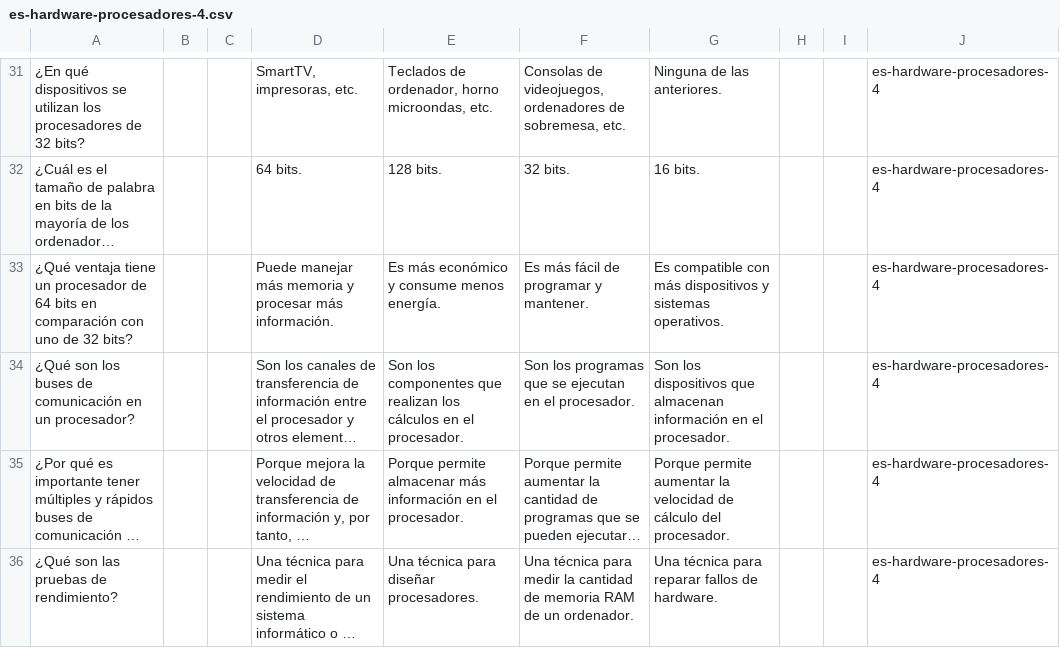
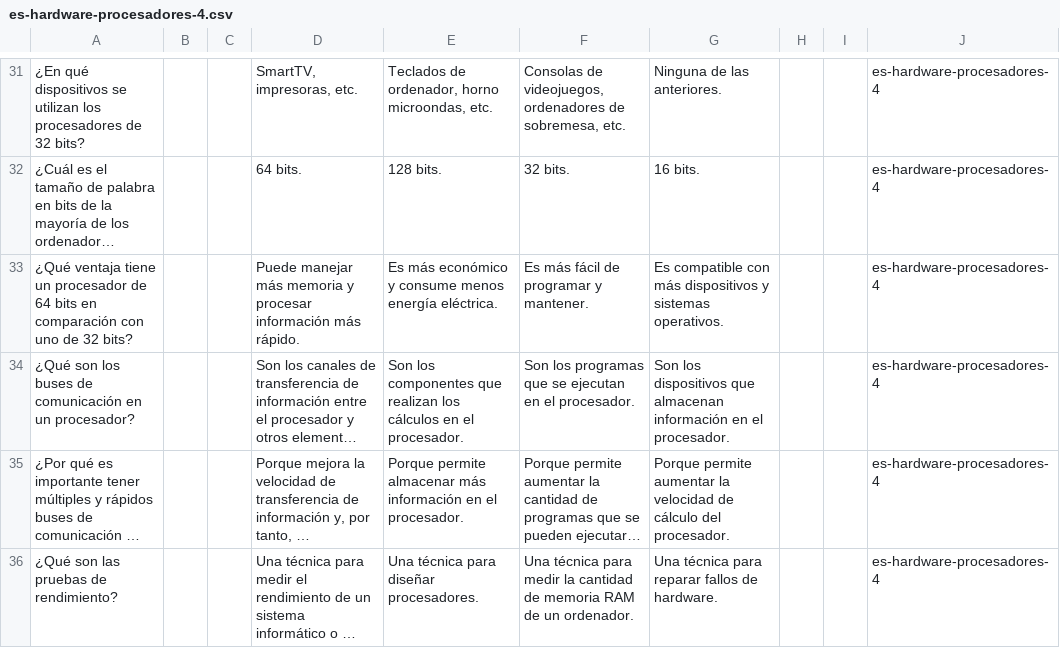
Before and after one commit to picuino/questionary, a CSV file: source-multichoice/build/es-hardware-procesadores-4.csv, drawn as a sheet; only a part is shown, gaps mark what is left out; long unchanged cells end in …; the diff names each change by its address in the sheet, - before the commit and + after, or states it on an @@ line.

```diff
--- a/source-multichoice/build/es-hardware-procesadores-4.csv
+++ b/source-multichoice/build/es-hardware-procesadores-4.csv
-D33: …y procesar más información.
+D33: …y procesar información más rápido.
-E33: …consume menos energía.
+E33: …consume menos energía eléctrica.
```
Also changed, not shown: 50 other files.
